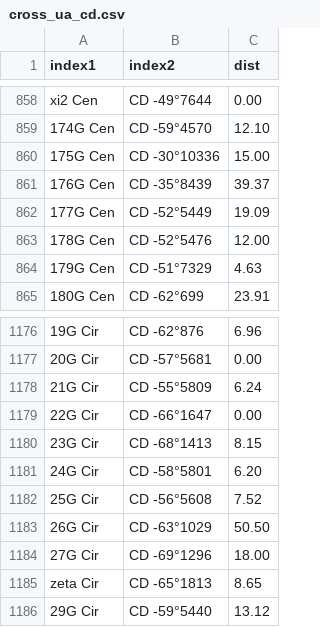
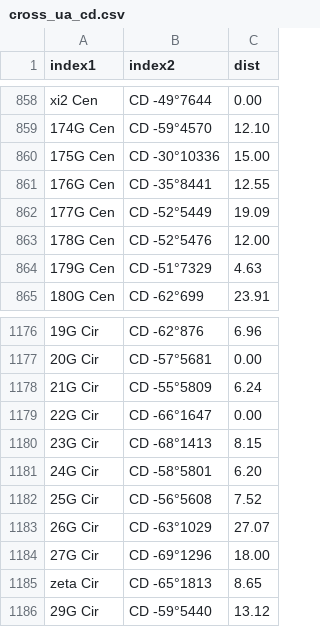
Before and after one commit to aureus123/catalogs, a CSV file: results/cross/cross_ua_cd.csv, drawn as a sheet; only a part is shown, gaps mark what is left out; the diff names each change by its address in the sheet, - before the commit and + after, or states it on an @@ line.

```diff
--- a/results/cross/cross_ua_cd.csv
+++ b/results/cross/cross_ua_cd.csv
-B861 (index2): CD -35°8439
+B861 (index2): CD -35°8441
-C861 (dist): 39.37
+C861 (dist): 12.55
-C1183 (dist): 50.50
+C1183 (dist): 27.07
```
Also changed, not shown: results/cross/cross_ua_cpd.csv, results/cross/cross_ua_ppm.csv, 4 other files.
